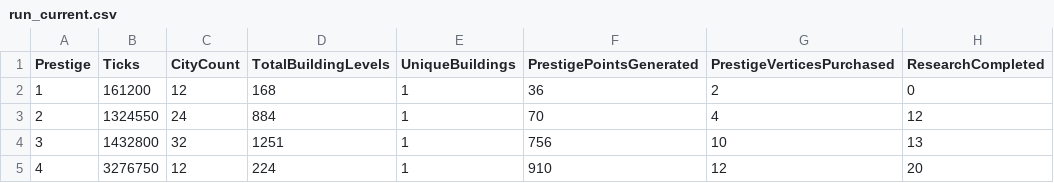
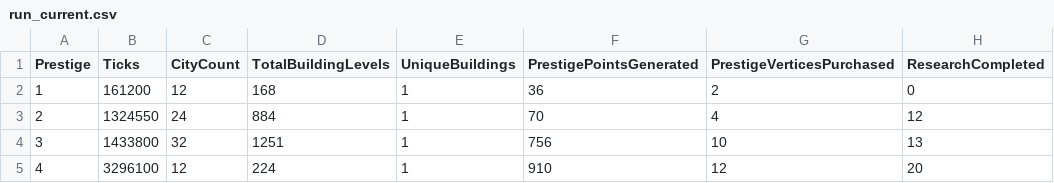
Before and after one commit to Danakh/SettlersOfIdlestan, a CSV file: SOITests/saves/run_current.csv, drawn as a sheet; only a part is shown; the diff names each change by its address in the sheet, - before the commit and + after, or states it on an @@ line.

```diff
--- a/SOITests/saves/run_current.csv
+++ b/SOITests/saves/run_current.csv
-B4 (Ticks): 1432800
+B4 (Ticks): 1433800
-B5 (Ticks): 3276750
+B5 (Ticks): 3296100
```
Also changed, not shown: 18 other files.
